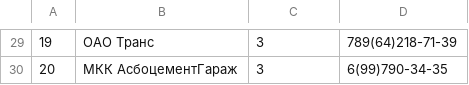
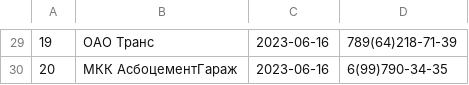
Before and after one commit to werwolf1000/egisz, a CSV file: docker/mysql/dump/init_data/sellers.csv, drawn as a sheet; only a part is shown, gaps mark what is left out; the diff covers the shown part only.

```diff
--- a/docker/mysql/dump/init_data/sellers.csv
+++ b/docker/mysql/dump/init_data/sellers.csv
@@ -29,2 +29,2 @@
-19,ОАО Транс,3,789(64)218-71-39
-20,МКК АсбоцементГараж,3,6(99)790-34-35
+19,ОАО Транс,2023-06-16,789(64)218-71-39
+20,МКК АсбоцементГараж,2023-06-16,6(99)790-34-35
```
Also changed, not shown: 28 edited cells elsewhere in this file, 6 other files.
